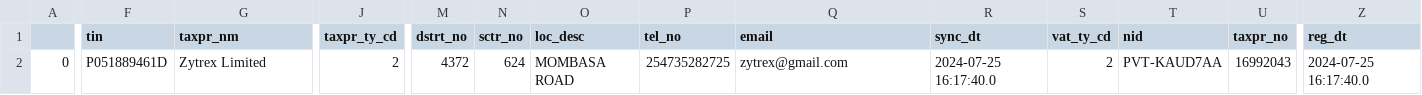
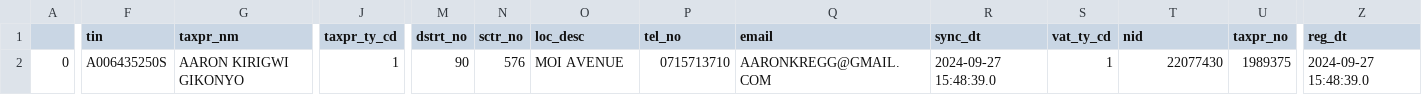
Before and after one commit to bmugwe/kra, a CSV file: output/kra.csv, drawn as a sheet; only a part is shown, gaps mark what is left out; the diff names each change by its address in the sheet, - before the commit and + after, or states it on an @@ line.

Commit message:
output folder , print output per file

```diff
--- a/output/kra.csv
+++ b/output/kra.csv
-F2 (tin): P051889461D
+F2 (tin): A006435250S
-G2 (taxpr_nm): Zytrex Limited
+G2 (taxpr_nm): AARON KIRIGWI GIKONYO
-J2 (taxpr_ty_cd): 2
+J2 (taxpr_ty_cd): 1
-M2 (dstrt_no): 4372
+M2 (dstrt_no): 90
-N2 (sctr_no): 624
+N2 (sctr_no): 576
-O2 (loc_desc): MOMBASA ROAD
+O2 (loc_desc): MOI AVENUE
-P2 (tel_no): 254735282725
+P2 (tel_no): 0715713710
-Q2 (email): zytrex@gmail.com
+Q2 (email): AARONKREGG@GMAIL.COM
-R2 (sync_dt): 2024-07-25 16:17:40.0
+R2 (sync_dt): 2024-09-27 15:48:39.0
-S2 (vat_ty_cd): 2
+S2 (vat_ty_cd): 1
-T2 (nid): PVT-KAUD7AA
+T2 (nid): 22077430
-U2 (taxpr_no): 16992043
+U2 (taxpr_no): 1989375
-Z2 (reg_dt): 2024-07-25 16:17:40.0
+Z2 (reg_dt): 2024-09-27 15:48:39.0
```
